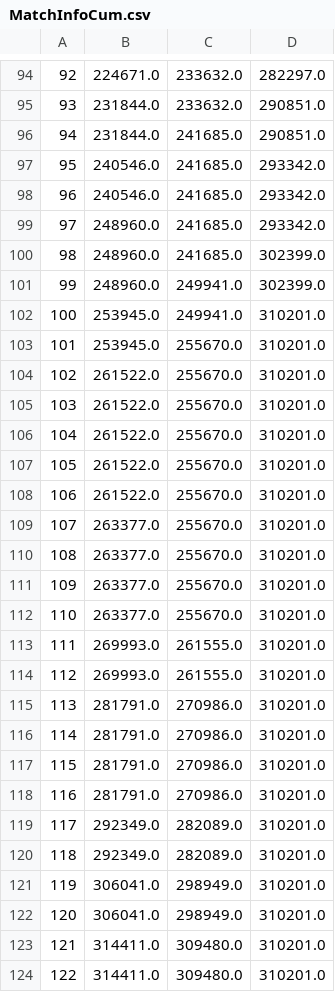
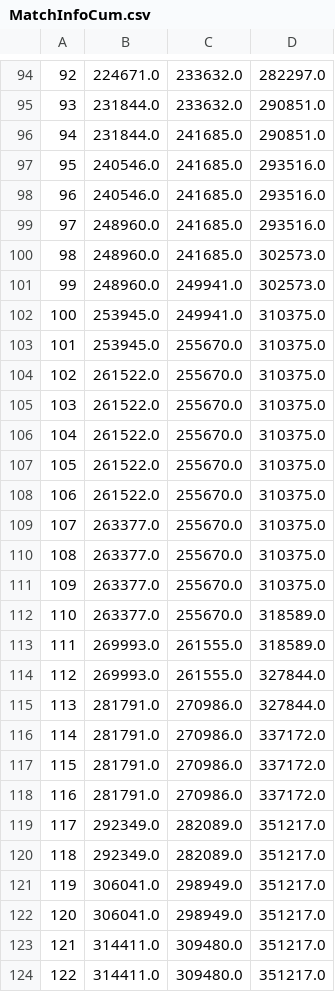
Before and after one commit to sskorna/tipsport_attendance, a CSV file: MatchInfoCum.csv, drawn as a sheet; only a part is shown, gaps mark what is left out; the diff covers the shown part only.

```diff
--- a/MatchInfoCum.csv
+++ b/MatchInfoCum.csv
@@ -96,29 +96,29 @@
 94,231844.0,241685.0,290851.0
-95,240546.0,241685.0,293342.0
-96,240546.0,241685.0,293342.0
-97,248960.0,241685.0,293342.0
-98,248960.0,241685.0,302399.0
-99,248960.0,249941.0,302399.0
-100,253945.0,249941.0,310201.0
-101,253945.0,255670.0,310201.0
-102,261522.0,255670.0,310201.0
-103,261522.0,255670.0,310201.0
-104,261522.0,255670.0,310201.0
-105,261522.0,255670.0,310201.0
-106,261522.0,255670.0,310201.0
-107,263377.0,255670.0,310201.0
-108,263377.0,255670.0,310201.0
-109,263377.0,255670.0,310201.0
-110,263377.0,255670.0,310201.0
-111,269993.0,261555.0,310201.0
-112,269993.0,261555.0,310201.0
-113,281791.0,270986.0,310201.0
-114,281791.0,270986.0,310201.0
-115,281791.0,270986.0,310201.0
-116,281791.0,270986.0,310201.0
-117,292349.0,282089.0,310201.0
-118,292349.0,282089.0,310201.0
-119,306041.0,298949.0,310201.0
-120,306041.0,298949.0,310201.0
-121,314411.0,309480.0,310201.0
-122,314411.0,309480.0,310201.0
+95,240546.0,241685.0,293516.0
+96,240546.0,241685.0,293516.0
+97,248960.0,241685.0,293516.0
+98,248960.0,241685.0,302573.0
+99,248960.0,249941.0,302573.0
+100,253945.0,249941.0,310375.0
+101,253945.0,255670.0,310375.0
+102,261522.0,255670.0,310375.0
+103,261522.0,255670.0,310375.0
+104,261522.0,255670.0,310375.0
+105,261522.0,255670.0,310375.0
+106,261522.0,255670.0,310375.0
+107,263377.0,255670.0,310375.0
+108,263377.0,255670.0,310375.0
+109,263377.0,255670.0,310375.0
+110,263377.0,255670.0,318589.0
+111,269993.0,261555.0,318589.0
+112,269993.0,261555.0,327844.0
+113,281791.0,270986.0,327844.0
+114,281791.0,270986.0,337172.0
+115,281791.0,270986.0,337172.0
+116,281791.0,270986.0,337172.0
+117,292349.0,282089.0,351217.0
+118,292349.0,282089.0,351217.0
+119,306041.0,298949.0,351217.0
+120,306041.0,298949.0,351217.0
+121,314411.0,309480.0,351217.0
+122,314411.0,309480.0,351217.0
```
Also changed, not shown: 127 edited cells elsewhere in this file, MatchInfo.csv.
